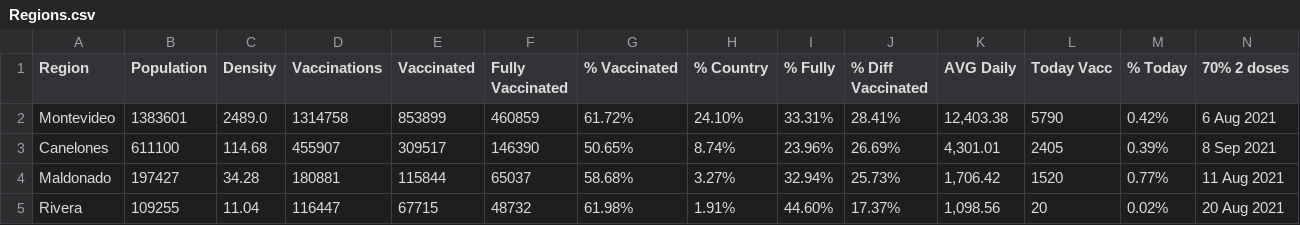
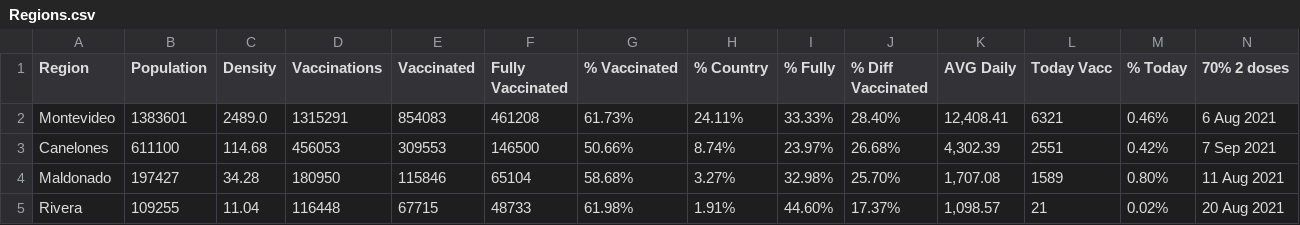
Before and after one commit to 3dgiordano/covid-19-uy-vacc-data, a CSV file: data/Regions.csv, drawn as a sheet; only a part is shown; the diff covers the shown part only; the diff names each change by its address in the sheet, - before the commit and + after, or states it on an @@ line.

```diff
--- a/data/Regions.csv
+++ b/data/Regions.csv
-D2 (Vaccinations): 1314758
+D2 (Vaccinations): 1315291
-E2 (Vaccinated): 853899
+E2 (Vaccinated): 854083
-F2 (Fully Vaccinated): 460859
+F2 (Fully Vaccinated): 461208
-G2 (% Vaccinated): 61.72%
+G2 (% Vaccinated): 61.73%
-H2 (% Country): 24.10%
+H2 (% Country): 24.11%
-I2 (% Fully): 33.31%
+I2 (% Fully): 33.33%
-J2 (% Diff Vaccinated): 28.41%
+J2 (% Diff Vaccinated): 28.40%
-K2 (AVG Daily): 12,403.38
+K2 (AVG Daily): 12,408.41
-L2 (Today Vacc): 5790
+L2 (Today Vacc): 6321
-M2 (% Today): 0.42%
+M2 (% Today): 0.46%
-D3 (Vaccinations): 455907
+D3 (Vaccinations): 456053
-E3 (Vaccinated): 309517
+E3 (Vaccinated): 309553
-F3 (Fully Vaccinated): 146390
+F3 (Fully Vaccinated): 146500
-G3 (% Vaccinated): 50.65%
+G3 (% Vaccinated): 50.66%
-I3 (% Fully): 23.96%
+I3 (% Fully): 23.97%
-J3 (% Diff Vaccinated): 26.69%
+J3 (% Diff Vaccinated): 26.68%
-K3 (AVG Daily): 4,301.01
+K3 (AVG Daily): 4,302.39
-L3 (Today Vacc): 2405
+L3 (Today Vacc): 2551
-M3 (% Today): 0.39%
+M3 (% Today): 0.42%
-N3 (70% 2 doses): 8 Sep 2021
+N3 (70% 2 doses): 7 Sep 2021
-D4 (Vaccinations): 180881
+D4 (Vaccinations): 180950
-E4 (Vaccinated): 115844
+E4 (Vaccinated): 115846
-F4 (Fully Vaccinated): 65037
+F4 (Fully Vaccinated): 65104
-I4 (% Fully): 32.94%
+I4 (% Fully): 32.98%
-J4 (% Diff Vaccinated): 25.73%
+J4 (% Diff Vaccinated): 25.70%
-K4 (AVG Daily): 1,706.42
+K4 (AVG Daily): 1,707.08
-L4 (Today Vacc): 1520
+L4 (Today Vacc): 1589
-M4 (% Today): 0.77%
+M4 (% Today): 0.80%
-D5 (Vaccinations): 116447
+D5 (Vaccinations): 116448
-F5 (Fully Vaccinated): 48732
+F5 (Fully Vaccinated): 48733
-K5 (AVG Daily): 1,098.56
+K5 (AVG Daily): 1,098.57
-L5 (Today Vacc): 20
+L5 (Today Vacc): 21
```
Also changed, not shown: 75 edited cells elsewhere in this file, data/Uruguay.csv, 26 other files.
